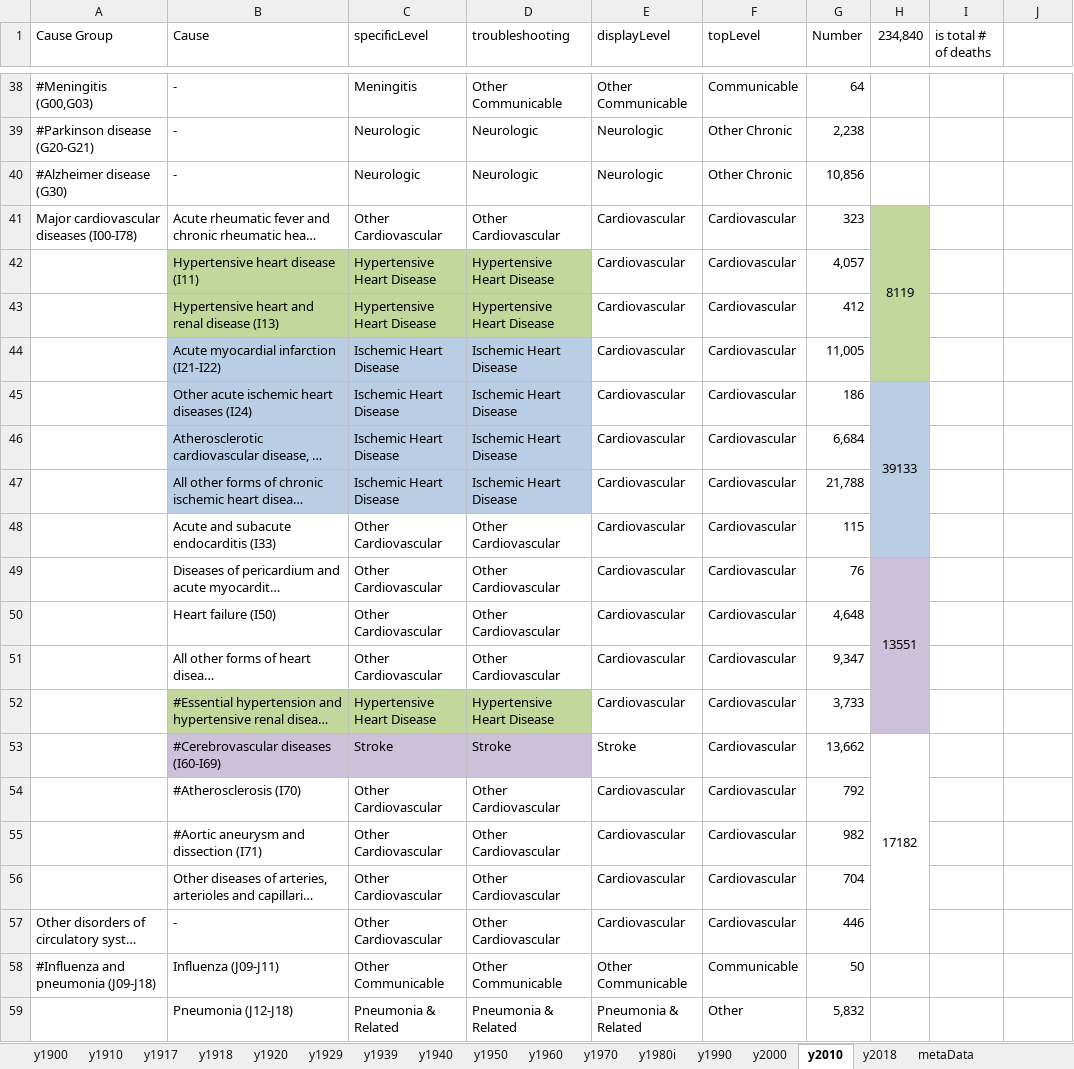
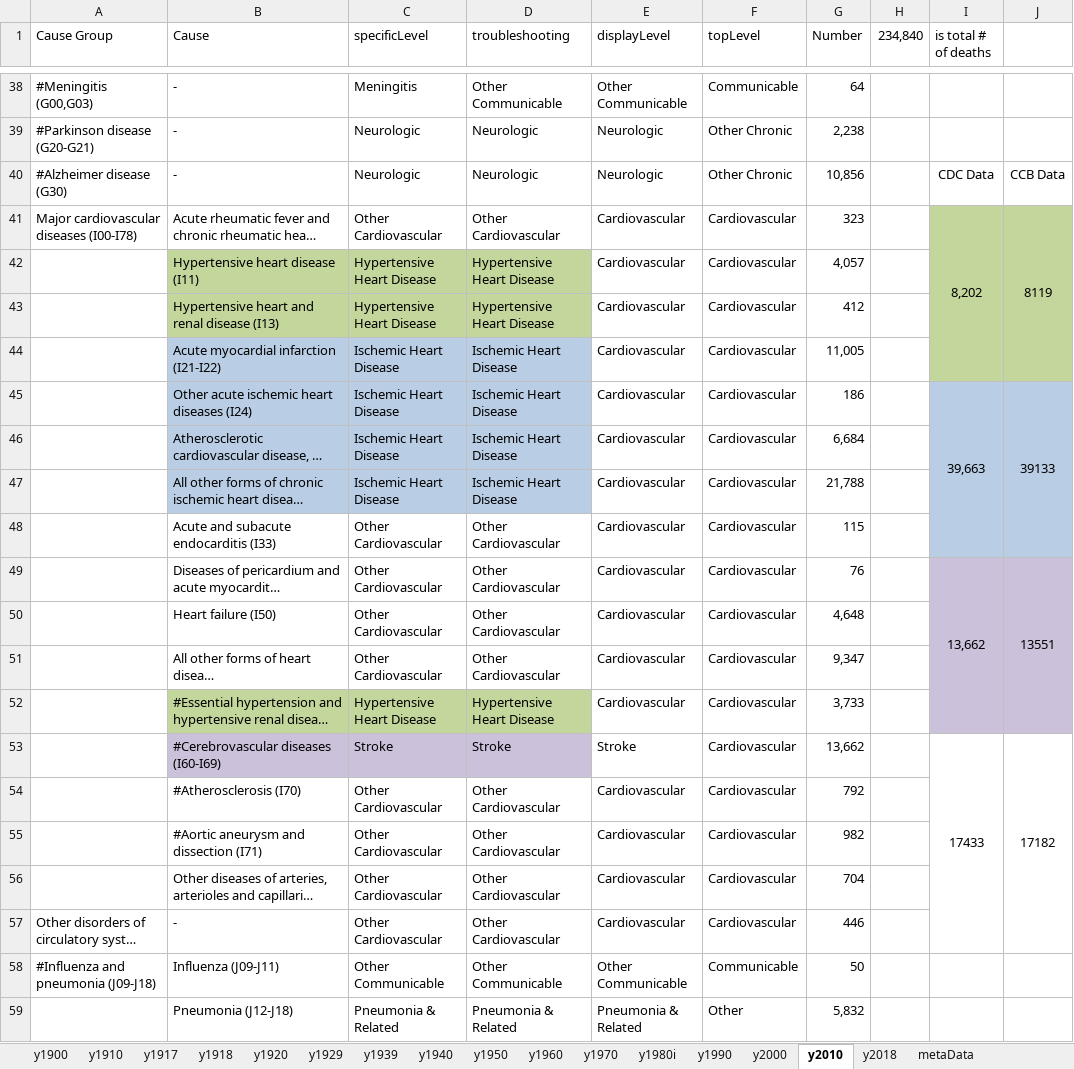
Before and after one commit to mcSamuelDataSci/120_years_of_death, an Excel workbook: CA 1900-2020 Project.xlsx, sheet y2010, drawn as a sheet; only a part is shown, gaps mark what is left out; long unchanged cells end in …; values as stored, in another font and other column widths than the file's, no borders; conditional formats not drawn; the diff names each change by its address in the sheet, - before the commit and + after, or states it on an @@ line.

Commit message:
Modified cardiovascular mortality comparison charts in the 1900-2020 excel file and made som adjustments to sortin of specificLevel and troubleshooting groups. Data from the CCB excel file was read into the R markdown file for the ccb years 2000, 2010, and 2018. A new block was created (the 4th block) that outputs comparison charts between CDC and CCB data in the form of a bar chart as well as a table (to do this, the formattable package was installed). The table compared 2000, 2010, and 2018 between ccb and cdc data broken down by specificLevel. The table was created in order to help understand and visualize the differences in sorting between the two mortality data sources. Additionally, a short statement describing the purpose of this project was added to the R markdown file.

```diff
--- a/CA 1900-2020 Project.xlsx (sheet y2010)
+++ b/CA 1900-2020 Project.xlsx (sheet y2010)
-I40 (is total # of deaths): (empty)
+I40 (is total # of deaths): CDC Data
-J40: (empty)
+J40: CCB Data
-H41 (234,840): 8119
+H41 (234,840): (empty)
-H41:H44 fill: #C3D69B
+H41:H44 fill: none
-H41:H44 merged
-I41 (is total # of deaths): (empty)
+I41 (is total # of deaths): 8,202
-I41:J44 fill: none
+I41:J44 fill: #C3D69B
+I41:I44 merged
-J41: (empty)
+J41: 8119
+J41:J44 merged
-H45 (234,840): 39133
+H45 (234,840): (empty)
-H45:H48 fill: #B9CDE5
+H45:H48 fill: none
-H45:H48 merged
-I45 (is total # of deaths): (empty)
+I45 (is total # of deaths): 39,663
-I45:J48 fill: none
+I45:J48 fill: #B9CDE5
+I45:I48 merged
-J45: (empty)
+J45: 39133
+J45:J48 merged
-H49 (234,840): 13551
+H49 (234,840): (empty)
-H49:H52 fill: #CCC1DA
+H49:H52 fill: none
-H49:H52 merged
-I49 (is total # of deaths): (empty)
+I49 (is total # of deaths): 13,662
-I49:J52 fill: none
+I49:J52 fill: #CCC1DA
+I49:I52 merged
-J49: (empty)
+J49: 13551
+J49:J52 merged
-H53 (234,840): 17182
+H53 (234,840): (empty)
-H53:H57 merged
-I53 (is total # of deaths): (empty)
+I53 (is total # of deaths): 17433
+I53:I57 merged
-J53: (empty)
+J53: 17182
+J53:J57 merged
```
Also changed, not shown: sheet y2018, sheet y2000, ccb_cause_to_100_year_cause.xlsx, 1 other file.
